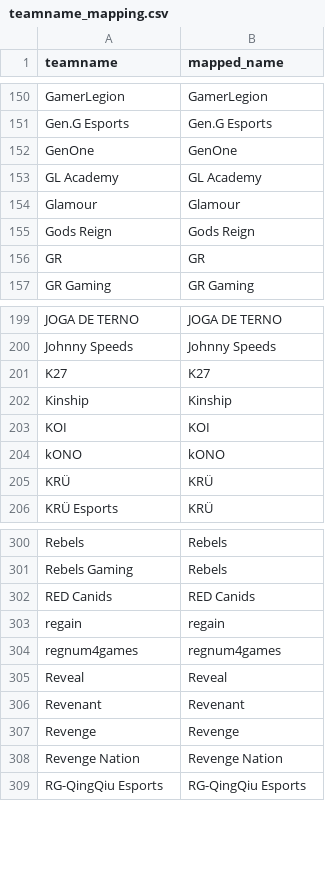
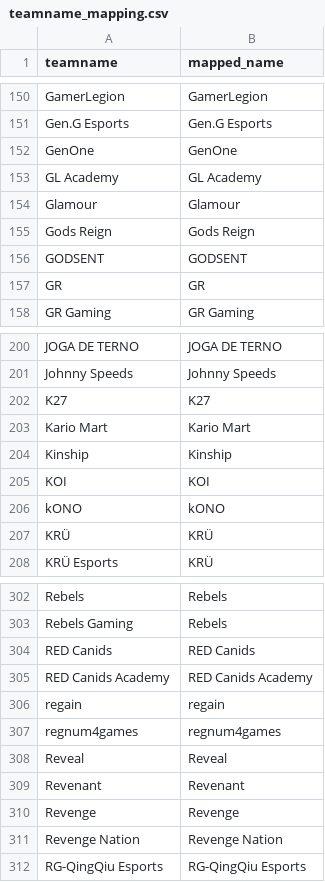
Before and after one commit to debruijn/cs2, a CSV file: combined_cs2_rankings/teamname_mapping.csv, drawn as a sheet; only a part is shown, gaps mark what is left out; the diff names each change by its address in the sheet, - before the commit and + after, or states it on an @@ line.

```diff
--- a/combined_cs2_rankings/teamname_mapping.csv
+++ b/combined_cs2_rankings/teamname_mapping.csv
+row 156: GODSENT | GODSENT
+row 203: Kario Mart | Kario Mart
+row 305: RED Canids Academy | RED Canids Academy
```
Also changed, not shown: combined_cs2_rankings/rosters.csv.
